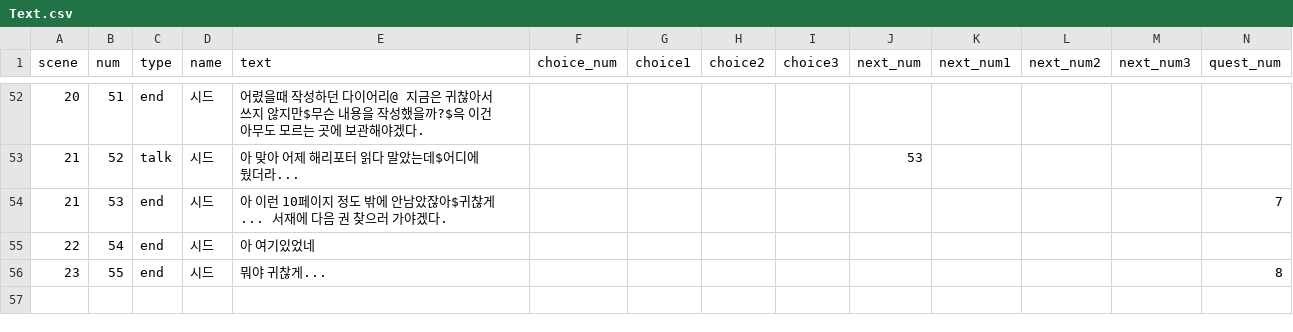
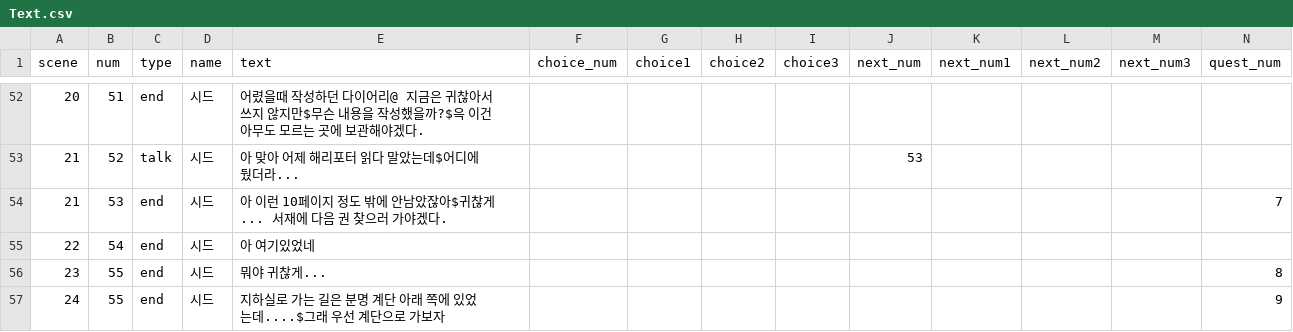
Before and after one commit to Project-Seed/Seed, a CSV file: Unity_File/Assets/Resources/Text.csv, drawn as a sheet; only a part is shown, gaps mark what is left out.

```diff
--- a/Unity_File/Assets/Resources/Text.csv
+++ b/Unity_File/Assets/Resources/Text.csv
@@ -56 +56,2 @@ scene,num,type,name,text,choice_num,choice1,choice2,choice3,next_num,next_num1,n
 23,55,end,시드,뭐야 귀찮게...,,,,,,,,,8
+24,55,end,시드,지하실로 가는 길은 분명 계단 아래 쪽에 있었는데....$그래 우선 계단으로 가보자,,,,,,,,,9
```
Also changed, not shown: Unity_File/Assets/Resources/Item_Table.csv, Unity_File/Assets/Resources/Quest_Table.csv, 24 other files.
